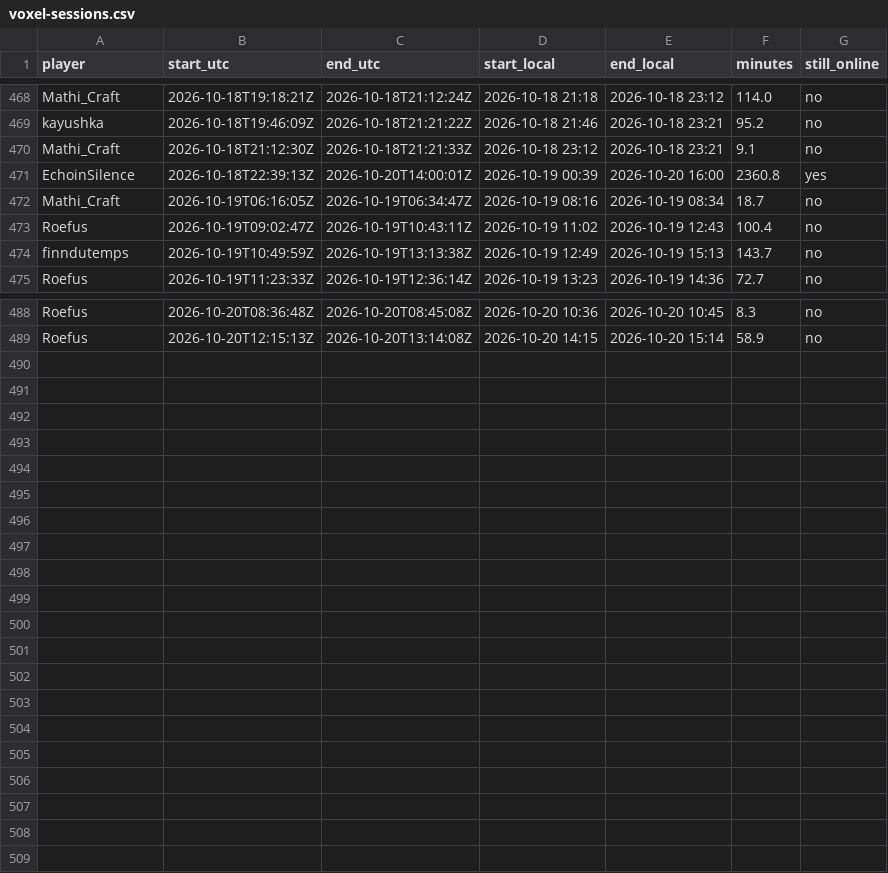
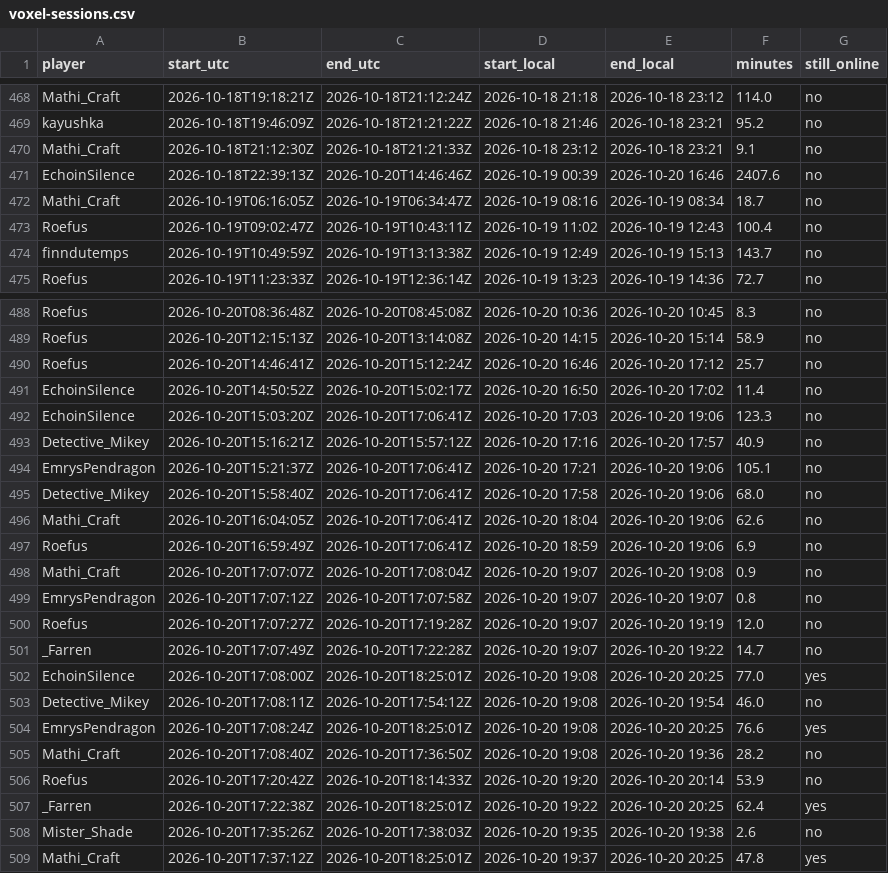
Before and after one commit to mathijsboogaert/Voxel, a CSV file: docs/data/voxel-sessions.csv, drawn as a sheet; only a part is shown, gaps mark what is left out.

```diff
--- a/docs/data/voxel-sessions.csv
+++ b/docs/data/voxel-sessions.csv
@@ -470,3 +470,3 @@ kayushka,2026-10-18T19:46:09Z,2026-10-18T21:21:22Z,2026-10-18 21:46,2026-10-18 2
 Mathi_Craft,2026-10-18T21:12:30Z,2026-10-18T21:21:33Z,2026-10-18 23:12,2026-10-18 23:21,9.1,no
-EchoinSilence,2026-10-18T22:39:13Z,2026-10-20T14:00:01Z,2026-10-19 00:39,2026-10-20 16:00,2360.8,yes
+EchoinSilence,2026-10-18T22:39:13Z,2026-10-20T14:46:46Z,2026-10-19 00:39,2026-10-20 16:46,2407.6,no
 Mathi_Craft,2026-10-19T06:16:05Z,2026-10-19T06:34:47Z,2026-10-19 08:16,2026-10-19 08:34,18.7,no
@@ -489 +489,21 @@ Roefus,2026-10-20T08:36:48Z,2026-10-20T08:45:08Z,2026-10-20 10:36,2026-10-20 10:
 Roefus,2026-10-20T12:15:13Z,2026-10-20T13:14:08Z,2026-10-20 14:15,2026-10-20 15:14,58.9,no
+Roefus,2026-10-20T14:46:41Z,2026-10-20T15:12:24Z,2026-10-20 16:46,2026-10-20 17:12,25.7,no
+EchoinSilence,2026-10-20T14:50:52Z,2026-10-20T15:02:17Z,2026-10-20 16:50,2026-10-20 17:02,11.4,no
+EchoinSilence,2026-10-20T15:03:20Z,2026-10-20T17:06:41Z,2026-10-20 17:03,2026-10-20 19:06,123.3,no
+Detective_Mikey,2026-10-20T15:16:21Z,2026-10-20T15:57:12Z,2026-10-20 17:16,2026-10-20 17:57,40.9,no
+EmrysPendragon,2026-10-20T15:21:37Z,2026-10-20T17:06:41Z,2026-10-20 17:21,2026-10-20 19:06,105.1,no
+Detective_Mikey,2026-10-20T15:58:40Z,2026-10-20T17:06:41Z,2026-10-20 17:58,2026-10-20 19:06,68.0,no
+Mathi_Craft,2026-10-20T16:04:05Z,2026-10-20T17:06:41Z,2026-10-20 18:04,2026-10-20 19:06,62.6,no
+Roefus,2026-10-20T16:59:49Z,2026-10-20T17:06:41Z,2026-10-20 18:59,2026-10-20 19:06,6.9,no
+Mathi_Craft,2026-10-20T17:07:07Z,2026-10-20T17:08:04Z,2026-10-20 19:07,2026-10-20 19:08,0.9,no
+EmrysPendragon,2026-10-20T17:07:12Z,2026-10-20T17:07:58Z,2026-10-20 19:07,2026-10-20 19:07,0.8,no
+Roefus,2026-10-20T17:07:27Z,2026-10-20T17:19:28Z,2026-10-20 19:07,2026-10-20 19:19,12.0,no
+_Farren,2026-10-20T17:07:49Z,2026-10-20T17:22:28Z,2026-10-20 19:07,2026-10-20 19:22,14.7,no
+EchoinSilence,2026-10-20T17:08:00Z,2026-10-20T18:25:01Z,2026-10-20 19:08,2026-10-20 20:25,77.0,yes
+Detective_Mikey,2026-10-20T17:08:11Z,2026-10-20T17:54:12Z,2026-10-20 19:08,2026-10-20 19:54,46.0,no
+EmrysPendragon,2026-10-20T17:08:24Z,2026-10-20T18:25:01Z,2026-10-20 19:08,2026-10-20 20:25,76.6,yes
+Mathi_Craft,2026-10-20T17:08:40Z,2026-10-20T17:36:50Z,2026-10-20 19:08,2026-10-20 19:36,28.2,no
+Roefus,2026-10-20T17:20:42Z,2026-10-20T18:14:33Z,2026-10-20 19:20,2026-10-20 20:14,53.9,no
+_Farren,2026-10-20T17:22:38Z,2026-10-20T18:25:01Z,2026-10-20 19:22,2026-10-20 20:25,62.4,yes
+Mister_Shade,2026-10-20T17:35:26Z,2026-10-20T17:38:03Z,2026-10-20 19:35,2026-10-20 19:38,2.6,no
+Mathi_Craft,2026-10-20T17:37:12Z,2026-10-20T18:25:01Z,2026-10-20 19:37,2026-10-20 20:25,47.8,yes
```
Also changed, not shown: docs/data/afk-history.csv, docs/data/voxel-hourly.csv, 3 other files.
